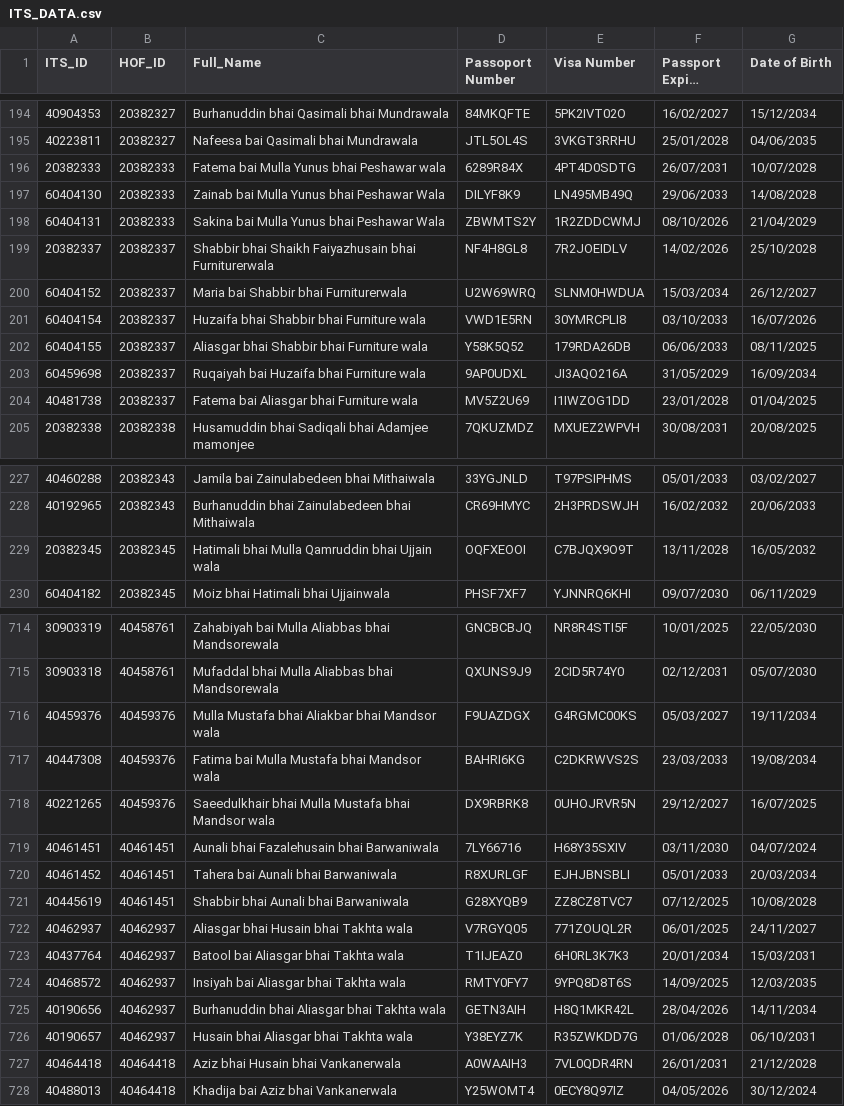
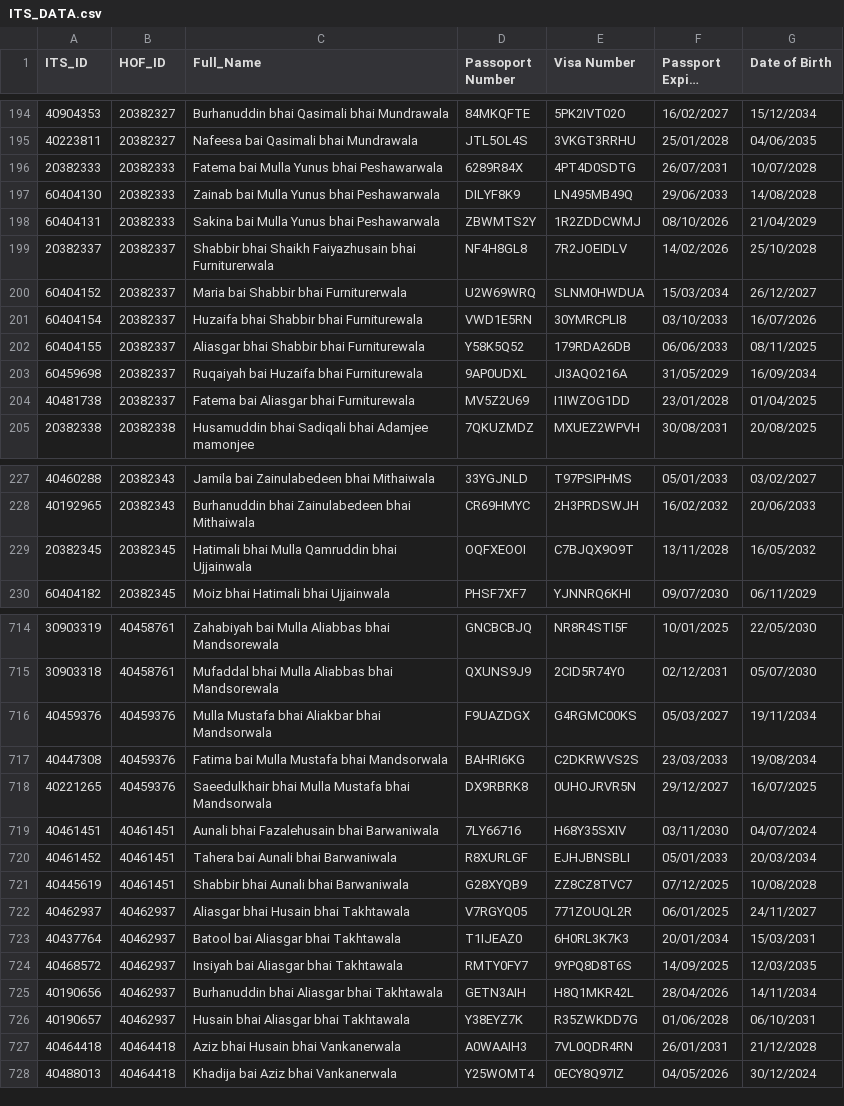
Before and after one commit to abilfazal/Wagah-System, a CSV file: ITS_DATA.csv, drawn as a sheet; only a part is shown, gaps mark what is left out; long unchanged cells end in …; the diff covers the shown part only; the diff names each change by its address in the sheet, - before the commit and + after, or states it on an @@ line.

```diff
--- a/ITS_DATA.csv
+++ b/ITS_DATA.csv
-C196 (Full_Name): Fatema bai Mulla Yunus bhai Peshawar wala
+C196 (Full_Name): Fatema bai Mulla Yunus bhai Peshawarwala
-C197 (Full_Name): Zainab bai Mulla Yunus bhai Peshawar Wala
+C197 (Full_Name): Zainab bai Mulla Yunus bhai Peshawarwala
-C198 (Full_Name): Sakina bai Mulla Yunus bhai Peshawar Wala
+C198 (Full_Name): Sakina bai Mulla Yunus bhai Peshawarwala
-C201 (Full_Name): Huzaifa bhai Shabbir bhai Furniture wala
+C201 (Full_Name): Huzaifa bhai Shabbir bhai Furniturewala
-C202 (Full_Name): Aliasgar bhai Shabbir bhai Furniture wala
+C202 (Full_Name): Aliasgar bhai Shabbir bhai Furniturewala
-C203 (Full_Name): Ruqaiyah bai Huzaifa bhai Furniture wala
+C203 (Full_Name): Ruqaiyah bai Huzaifa bhai Furniturewala
-C204 (Full_Name): Fatema bai Aliasgar bhai Furniture wala
+C204 (Full_Name): Fatema bai Aliasgar bhai Furniturewala
-C229 (Full_Name): …Qamruddin bhai Ujjain wala
+C229 (Full_Name): …Qamruddin bhai Ujjainwala
-C716 (Full_Name): Mulla Mustafa bhai Aliakbar bhai Mandsor wala
+C716 (Full_Name): Mulla Mustafa bhai Aliakbar bhai Mandsorwala
-C717 (Full_Name): Fatima bai Mulla Mustafa bhai Mandsor wala
+C717 (Full_Name): Fatima bai Mulla Mustafa bhai Mandsorwala
-C718 (Full_Name): …Mustafa bhai Mandsor wala
+C718 (Full_Name): …Mustafa bhai Mandsorwala
-C722 (Full_Name): Aliasgar bhai Husain bhai Takhta wala
+C722 (Full_Name): Aliasgar bhai Husain bhai Takhtawala
-C723 (Full_Name): Batool bai Aliasgar bhai Takhta wala
+C723 (Full_Name): Batool bai Aliasgar bhai Takhtawala
-C724 (Full_Name): Insiyah bai Aliasgar bhai Takhta wala
+C724 (Full_Name): Insiyah bai Aliasgar bhai Takhtawala
-C725 (Full_Name): Burhanuddin bhai Aliasgar bhai Takhta wala
+C725 (Full_Name): Burhanuddin bhai Aliasgar bhai Takhtawala
-C726 (Full_Name): Husain bhai Aliasgar bhai Takhta wala
+C726 (Full_Name): Husain bhai Aliasgar bhai Takhtawala
```
Also changed, not shown: 84 edited cells elsewhere in this file, 8 other files.
